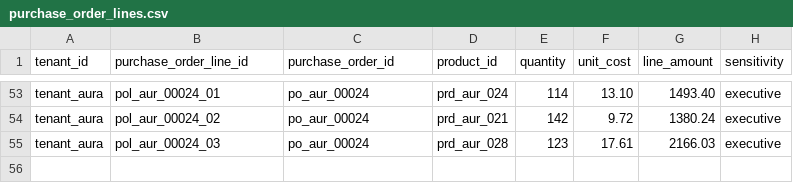
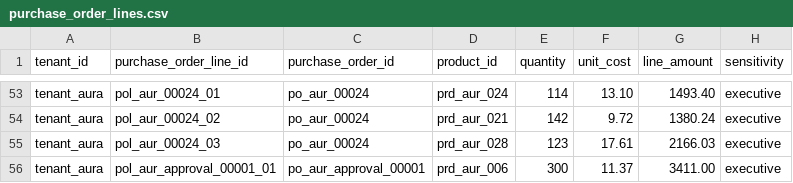
Before and after one commit to prajwalgotmare/business-brain, a CSV file: data/generated/aura_brands/purchase_order_lines.csv, drawn as a sheet; only a part is shown, gaps mark what is left out.

```diff
--- a/data/generated/aura_brands/purchase_order_lines.csv
+++ b/data/generated/aura_brands/purchase_order_lines.csv
@@ -55 +55,2 @@ tenant_aura,pol_aur_00024_02,po_aur_00024,prd_aur_021,142,9.72,1380.24,executive
 tenant_aura,pol_aur_00024_03,po_aur_00024,prd_aur_028,123,17.61,2166.03,executive
+tenant_aura,pol_aur_approval_00001_01,po_aur_approval_00001,prd_aur_006,300,11.37,3411.00,executive
```
Also changed, not shown: data/generated/aura_brands/inventory_balances.csv, data/generated/aura_brands/inventory_movements.csv, 21 other files.
